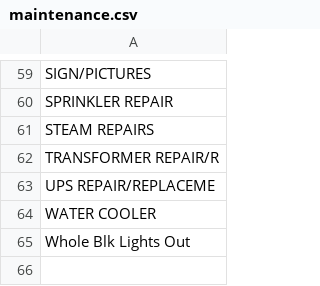
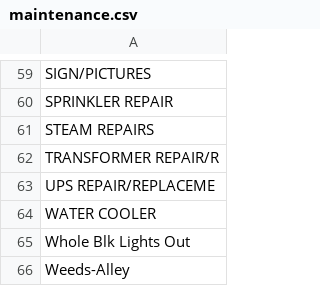
Before and after one commit to slu-openGIS/stlcsb, a CSV file: inst/extdata/maintenance.csv, drawn as a sheet; only a part is shown, gaps mark what is left out.

```diff
--- a/inst/extdata/maintenance.csv
+++ b/inst/extdata/maintenance.csv
@@ -65 +65,2 @@ WATER COOLER
 Whole Blk Lights Out
+Weeds-Alley
```
Also changed, not shown: inst/extdata/admin.csv, inst/extdata/degrade.csv, 2 other files.
